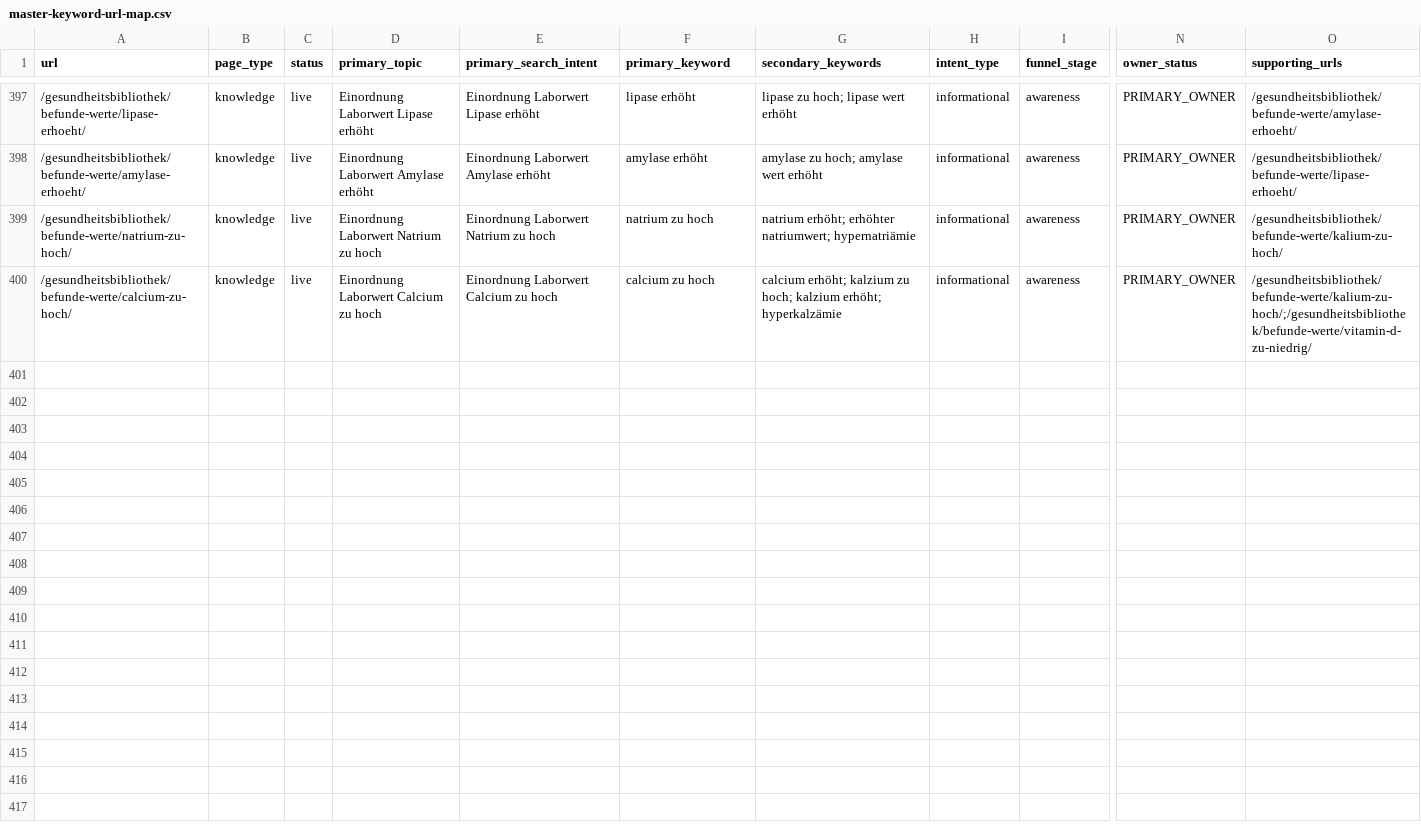
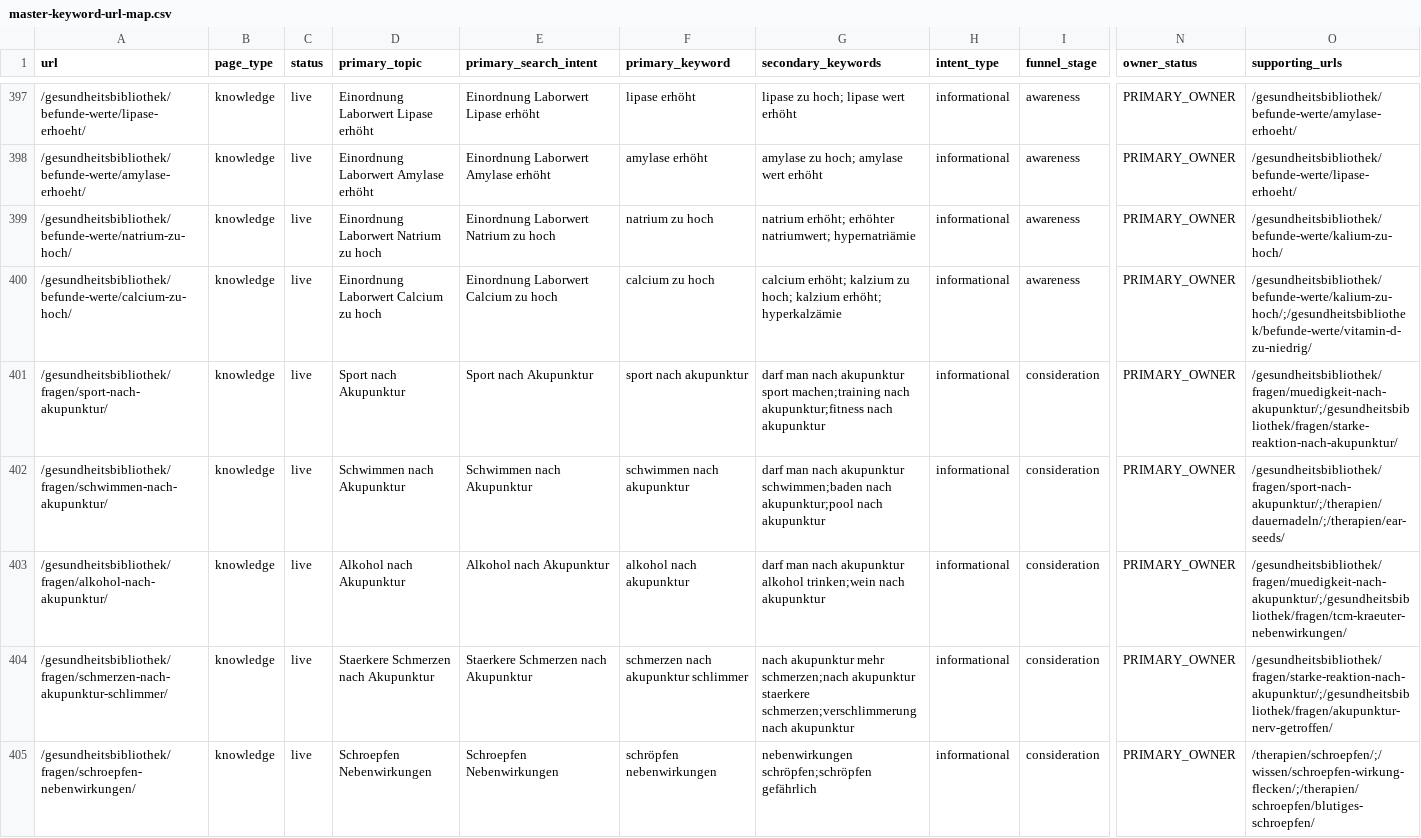
Before and after one commit to Thehwang88/tcm-ch, a CSV file: seo/master-keyword-url-map.csv, drawn as a sheet; only a part is shown, gaps mark what is left out; rows hold the shown columns only; the diff covers the shown part only; the diff names each change by its address in the sheet, - before the commit and + after, or states it on an @@ line.

```diff
--- a/seo/master-keyword-url-map.csv
+++ b/seo/master-keyword-url-map.csv
+row 401: /gesundheitsbibliothek/fragen/sport-nach-akupunktur/ | knowledge | live | Sport nach Akupunktur | Sport nach Akupunktur | sport nach akupunktur | darf man nach akupunktur sport machen;training nach akupunktur;fitness nach akupunktur | informational | consideration | PRIMARY_OWNER | /gesundheitsbibliothek/fragen/muedigkeit-nach-akupunktur/;/gesundheitsbibliothek/fragen/starke-reaktion-nach-akupunktur/
+row 402: /gesundheitsbibliothek/fragen/schwimmen-nach-akupunktur/ | knowledge | live | Schwimmen nach Akupunktur | Schwimmen nach Akupunktur | schwimmen nach akupunktur | darf man nach akupunktur schwimmen;baden nach akupunktur;pool nach akupunktur | informational | consideration | PRIMARY_OWNER | /gesundheitsbibliothek/fragen/sport-nach-akupunktur/;/therapien/dauernadeln/;/therapien/ear-seeds/
+row 403: /gesundheitsbibliothek/fragen/alkohol-nach-akupunktur/ | knowledge | live | Alkohol nach Akupunktur | Alkohol nach Akupunktur | alkohol nach akupunktur | darf man nach akupunktur alkohol trinken;wein nach akupunktur | informational | consideration | PRIMARY_OWNER | /gesundheitsbibliothek/fragen/muedigkeit-nach-akupunktur/;/gesundheitsbibliothek/fragen/tcm-kraeuter-nebenwirkungen/
+row 404: /gesundheitsbibliothek/fragen/schmerzen-nach-akupunktur-schlimmer/ | knowledge | live | Staerkere Schmerzen nach Akupunktur | Staerkere Schmerzen nach Akupunktur | schmerzen nach akupunktur schlimmer | nach akupunktur mehr schmerzen;nach akupunktur staerkere schmerzen;verschlimmerung nach akupunktur | informational | consideration | PRIMARY_OWNER | /gesundheitsbibliothek/fragen/starke-reaktion-nach-akupunktur/;/gesundheitsbibliothek/fragen/akupunktur-nerv-getroffen/
+row 405: /gesundheitsbibliothek/fragen/schroepfen-nebenwirkungen/ | knowledge | live | Schroepfen Nebenwirkungen | Schroepfen Nebenwirkungen | schröpfen nebenwirkungen | nebenwirkungen schröpfen;schröpfen gefährlich | informational | consideration | PRIMARY_OWNER | /therapien/schroepfen/;/wissen/schroepfen-wirkung-flecken/;/therapien/schroepfen/blutiges-schroepfen/
```
Also changed, not shown: 4 added rows elsewhere in this file, 6 other files.
